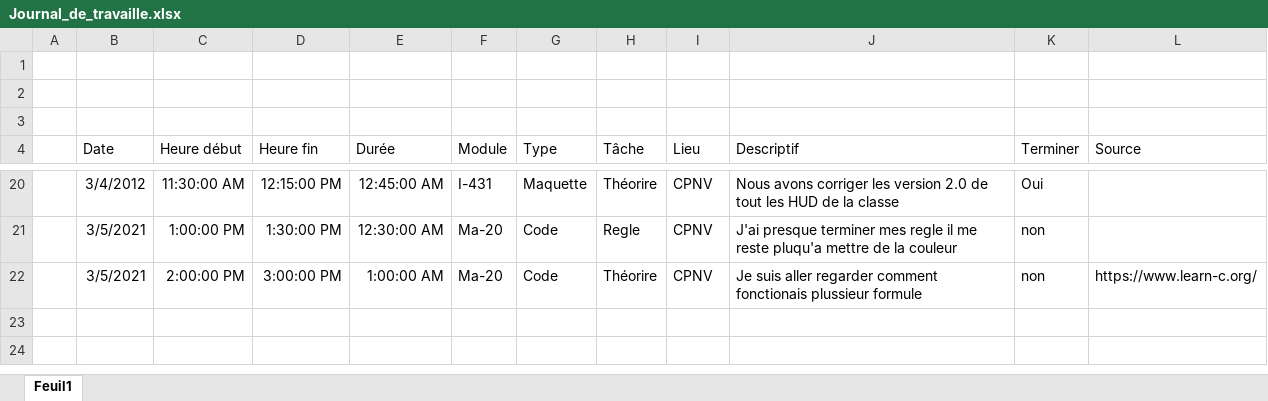
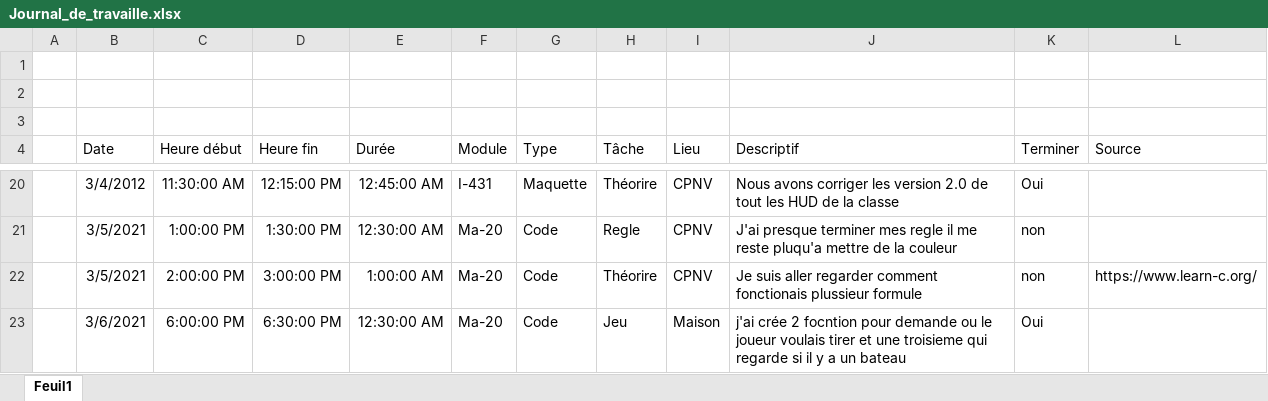
Before and after one commit to TSZ-cpnv/BatailleNavale, an Excel workbook: Doccument_théorique/Journal_de_travaille.xlsx, sheet Feuil1, drawn as a sheet; only a part is shown, gaps mark what is left out; values as stored, in another font and other column widths than the file's, no borders; table styles not drawn; the diff names each change by its address in the sheet, - before the commit and + after, or states it on an @@ line.

Commit message:
Ajout des question pour la position et de la vérification

```diff
--- a/Doccument_théorique/Journal_de_travaille.xlsx (sheet Feuil1)
+++ b/Doccument_théorique/Journal_de_travaille.xlsx (sheet Feuil1)
+row 23:  | 3/6/2021 | 6:00:00 PM | 6:30:00 PM | 12:30:00 AM | Ma-20 | Code | Jeu | Maison | j'ai crée 2 focntion pour demande ou le joueur voulais tirer et une troisieme qui regarde si il y a un bateau | Oui
```
Also changed, not shown: 2 other files.
